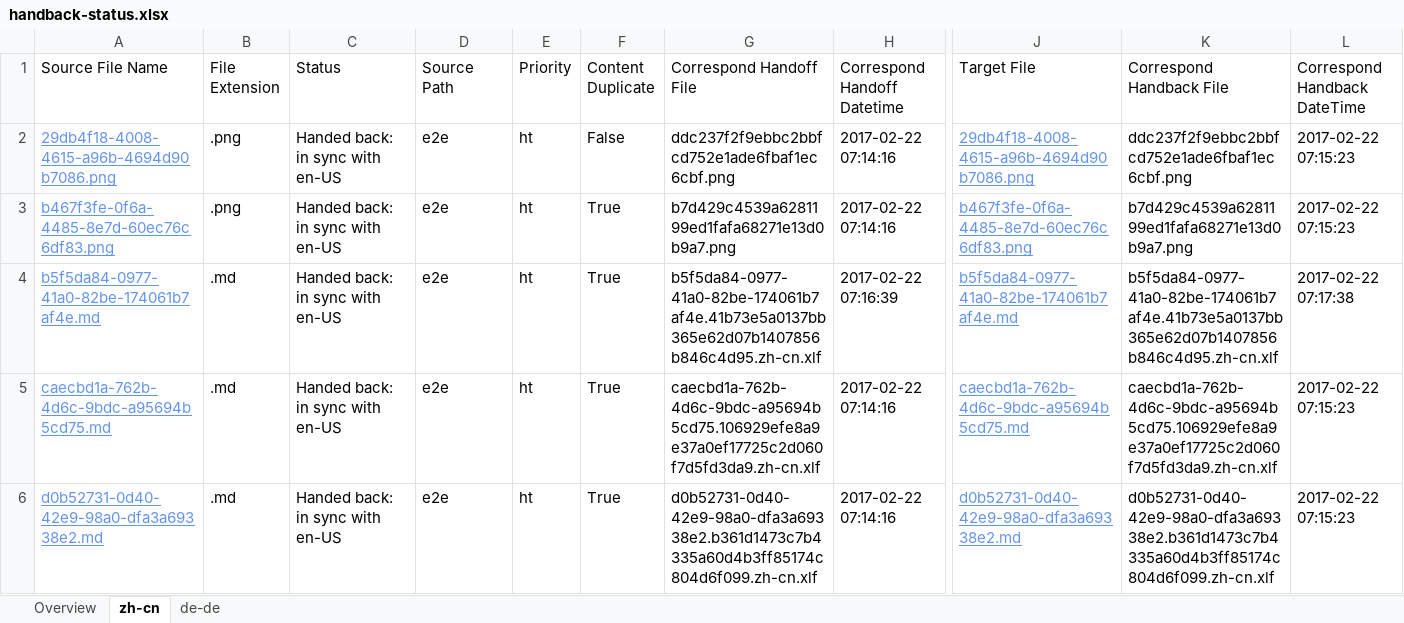
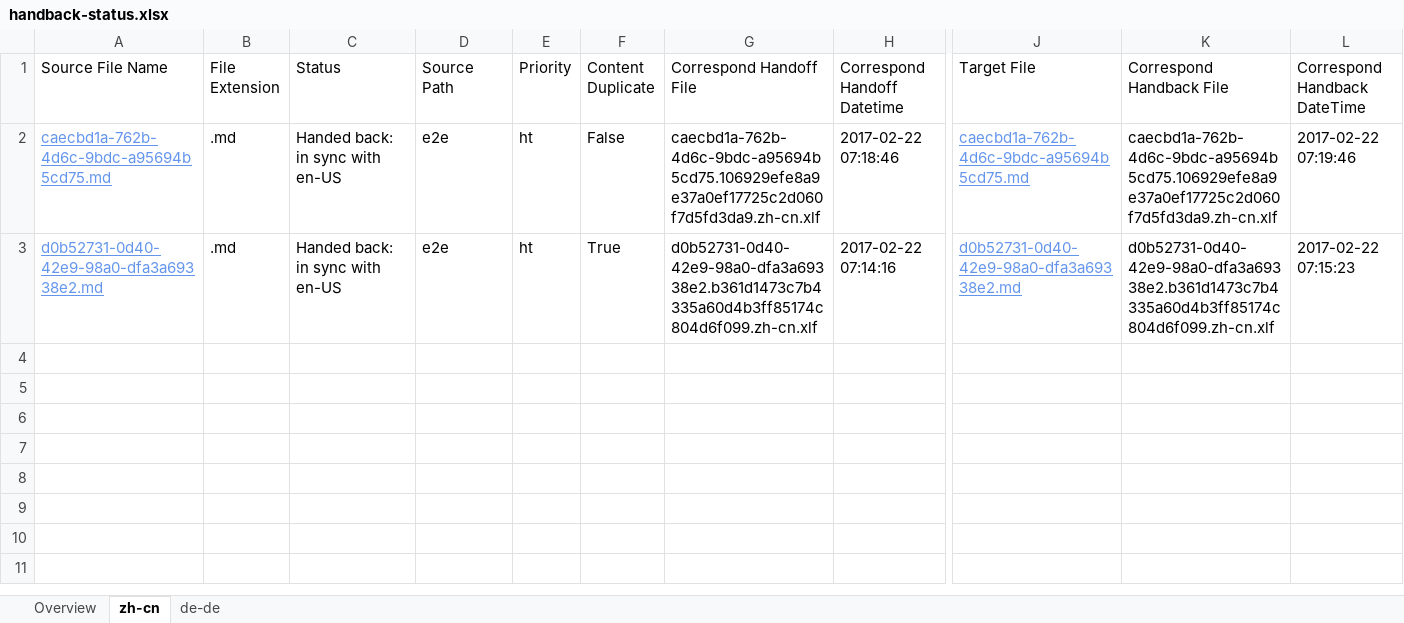
Before and after one commit to OpenLocalizationTestOrg/ol-test4-handback, an Excel workbook: ol-handback/OpenLocalizationTestOrg/ol-test4/xinjiang/handback-status.xlsx, sheet zh-cn, drawn as a sheet; only a part is shown, gaps mark what is left out; values as stored, in another font and other column widths than the file's, no borders; table styles not drawn; removed rows and columns are numbered as before the commit, all else as after; rows hold the shown columns only; the diff names each change by its address in the sheet, - before the commit and + after, or states it on an @@ line.

Commit message:
Generate Report for Handback

```diff
--- a/ol-handback/OpenLocalizationTestOrg/ol-test4/xinjiang/handback-status.xlsx (sheet zh-cn)
+++ b/ol-handback/OpenLocalizationTestOrg/ol-test4/xinjiang/handback-status.xlsx (sheet zh-cn)
-row 2: 29db4f18-4008-4615-a96b-4694d90b7086.png | .png | Handed back: in sync with en-US | e2e | ht | False | ddc237f2f9ebbc2bbfcd752e1ade6fbaf1ec6cbf.png | 2017-02-22 07:14:16 | 29db4f18-4008-4615-a96b-4694d90b7086.png | ddc237f2f9ebbc2bbfcd752e1ade6fbaf1ec6cbf.png | 2017-02-22 07:15:23
-row 3: b467f3fe-0f6a-4485-8e7d-60ec76c6df83.png | .png | Handed back: in sync with en-US | e2e | ht | True | b7d429c4539a6281199ed1fafa68271e13d0b9a7.png | 2017-02-22 07:14:16 | b467f3fe-0f6a-4485-8e7d-60ec76c6df83.png | b7d429c4539a6281199ed1fafa68271e13d0b9a7.png | 2017-02-22 07:15:23
-row 4: b5f5da84-0977-41a0-82be-174061b7af4e.md | .md | Handed back: in sync with en-US | e2e | ht | True | b5f5da84-0977-41a0-82be-174061b7af4e.41b73e5a0137bb365e62d07b1407856b846c4d95.zh-cn.xlf | 2017-02-22 07:16:39 | b5f5da84-0977-41a0-82be-174061b7af4e.md | b5f5da84-0977-41a0-82be-174061b7af4e.41b73e5a0137bb365e62d07b1407856b846c4d95.zh-cn.xlf | 2017-02-22 07:17:38
-F2 (Content Duplicate): True
+F2 (Content Duplicate): False
-H2 (Correspond Handoff Datetime): 2017-02-22 07:14:16
+H2 (Correspond Handoff Datetime): 2017-02-22 07:18:46
-L2 (Correspond Handback DateTime): 2017-02-22 07:15:23
+L2 (Correspond Handback DateTime): 2017-02-22 07:19:46
```
Also changed, not shown: sheet de-de, sheet Overview, ol-handback/OpenLocalizationTestOrg/ol-test4/xinjiang/localization-status.xlsx.
